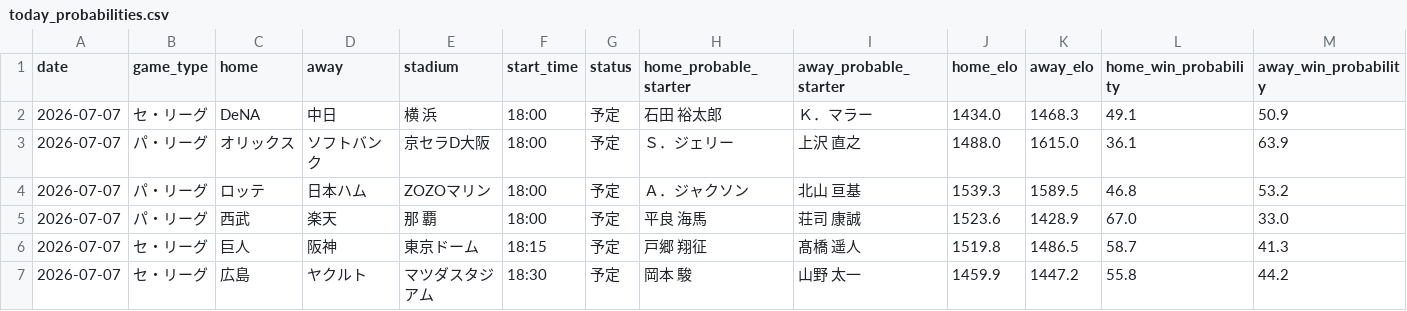
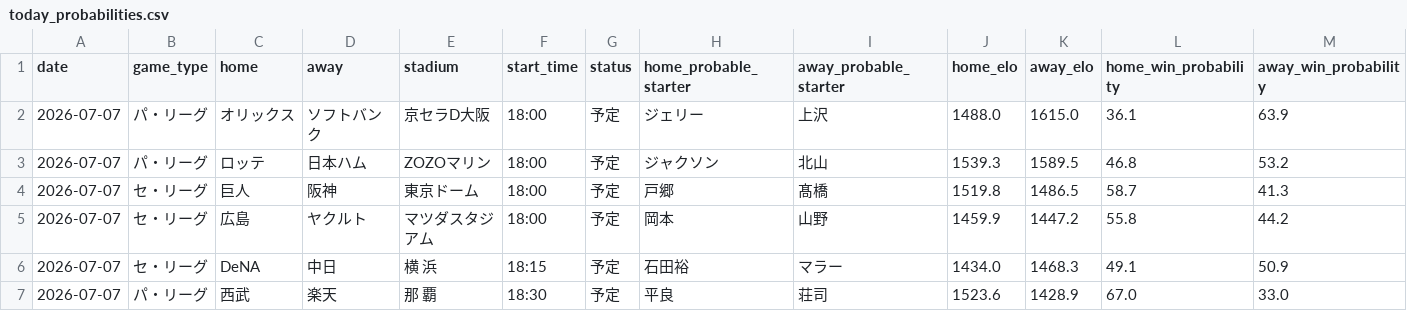
Before and after one commit to hrt2223/npb-elo, a CSV file: npb/2026/output/today_probabilities.csv, drawn as a sheet; only a part is shown; removed rows and columns are numbered as before the commit, all else as after; rows hold the shown columns only; the diff names each change by its address in the sheet, - before the commit and + after, or states it on an @@ line.

```diff
--- a/npb/2026/output/today_probabilities.csv
+++ b/npb/2026/output/today_probabilities.csv
-row 2: 2026-07-07 | セ・リーグ | DeNA | 中日 | 横 浜 | 18:00 | 予定 | 石田 裕太郎 | Ｋ．マラー | 1434.0 | 1468.3 | 49.1 | 50.9
-H2 (home_probable_starter): Ｓ．ジェリー
+H2 (home_probable_starter): ジェリー
-I2 (away_probable_starter): 上沢 直之
+I2 (away_probable_starter): 上沢
-H3 (home_probable_starter): Ａ．ジャクソン
+H3 (home_probable_starter): ジャクソン
-I3 (away_probable_starter): 北山 亘基
+I3 (away_probable_starter): 北山
-row 5: 2026-07-07 | パ・リーグ | 西武 | 楽天 | 那 覇 | 18:00 | 予定 | 平良 海馬 | 荘司 康誠 | 1523.6 | 1428.9 | 67.0 | 33.0
-F4 (start_time): 18:15
+F4 (start_time): 18:00
-H4 (home_probable_starter): 戸郷 翔征
+H4 (home_probable_starter): 戸郷
-I4 (away_probable_starter): 髙橋 遥人
+I4 (away_probable_starter): 髙橋
-F5 (start_time): 18:30
+F5 (start_time): 18:00
-H5 (home_probable_starter): 岡本 駿
+H5 (home_probable_starter): 岡本
-I5 (away_probable_starter): 山野 太一
+I5 (away_probable_starter): 山野
+row 6: 2026-07-07 | セ・リーグ | DeNA | 中日 | 横 浜 | 18:15 | 予定 | 石田裕 | マラー | 1434.0 | 1468.3 | 49.1 | 50.9
+row 7: 2026-07-07 | パ・リーグ | 西武 | 楽天 | 那 覇 | 18:30 | 予定 | 平良 | 荘司 | 1523.6 | 1428.9 | 67.0 | 33.0
```
Also changed, not shown: npb/2026/output/upcoming_schedule.csv, 1 other file.
